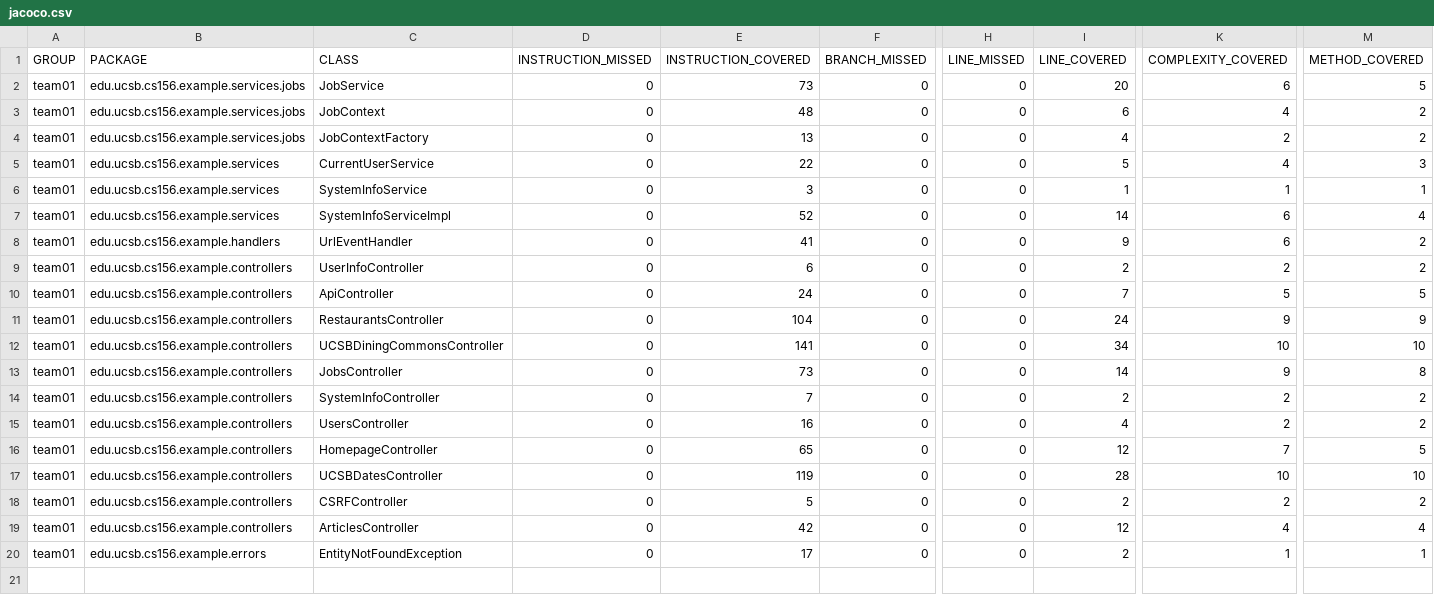
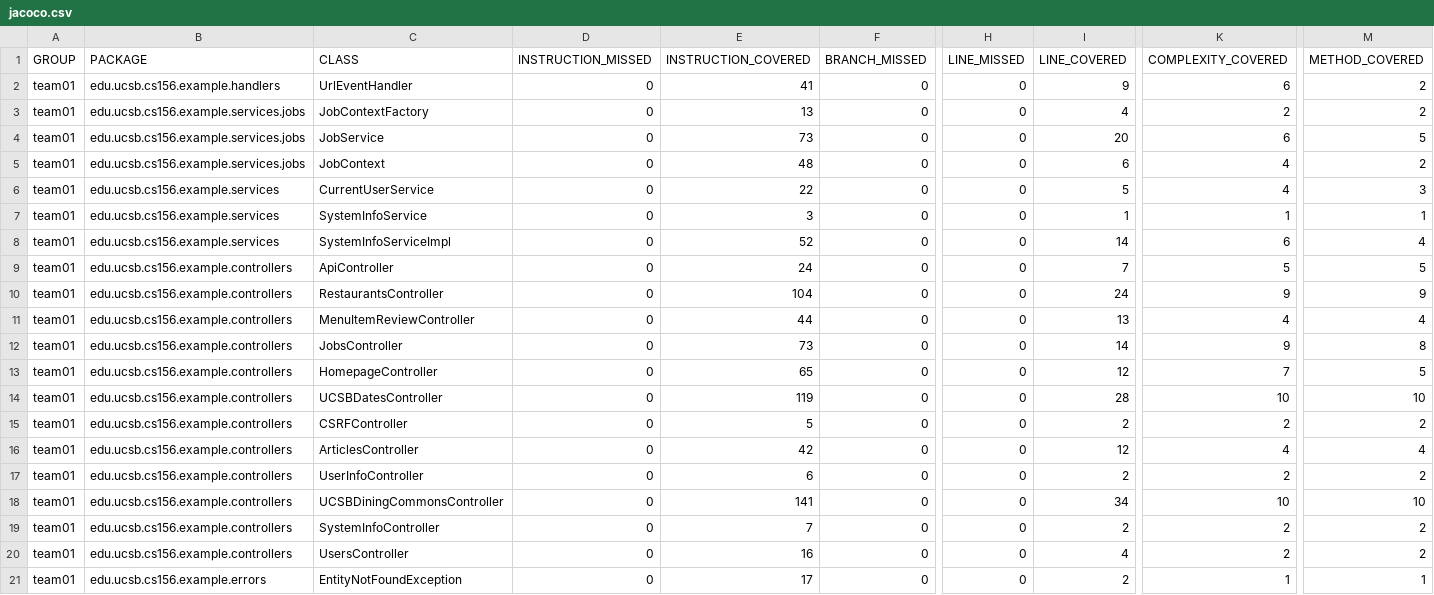
Before and after one commit to ucsb-cs156-s26/team01-s26-05, a CSV file: jacoco/jacoco.csv, drawn as a sheet; only a part is shown, gaps mark what is left out; addresses are those after the commit; rows hold the shown columns only; the diff names each change by its address in the sheet, - before the commit and + after, or states it on an @@ line.

Commit message:
Deploying to gh-pages from @ ucsb-cs156-s26/team01-s26-05@d91c52c173c5cfbe9b5d1f2d8a7b1cfac721d113 🚀

```diff
--- a/jacoco/jacoco.csv
+++ b/jacoco/jacoco.csv
@@ row 8 moved to row 2: team01 @@
@@ row 4 moved to row 3: team01 @@
-C11 (CLASS): UCSBDiningCommonsController
+C11 (CLASS): MenuItemReviewController
-E11 (INSTRUCTION_COVERED): 141
+E11 (INSTRUCTION_COVERED): 44
-I11 (LINE_COVERED): 34
+I11 (LINE_COVERED): 13
-K11 (COMPLEXITY_COVERED): 10
+K11 (COMPLEXITY_COVERED): 4
-M11 (METHOD_COVERED): 10
+M11 (METHOD_COVERED): 4
@@ row 9 moved to row 17: team01 @@
+row 18: team01 | edu.ucsb.cs156.example.controllers | UCSBDiningCommonsController | 0 | 141 | 0 | 0 | 34 | 10 | 10
@@ row 14 moved to row 19: team01 @@
@@ row 15 moved to row 20: team01 @@
```
Also changed, not shown: 7 other files.
